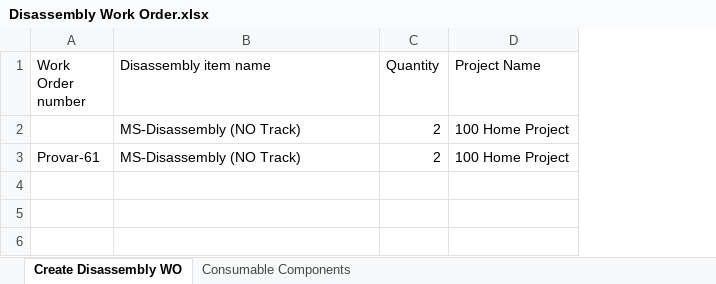
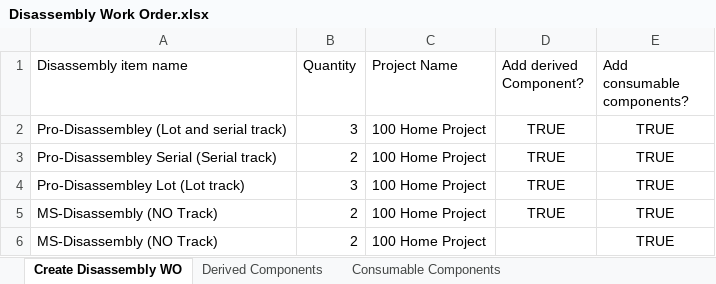
Before and after one commit to msuryawanshi20/rstk_PROVAR-COPADO, an Excel workbook: templates/Disassembly Work Order.xlsx, sheet Create Disassembly WO, drawn as a sheet; values as stored, in another font and other column widths than the file's, no borders; removed rows and columns are numbered as before the commit, all else as after; the diff names each change by its address in the sheet, - before the commit and + after, or states it on an @@ line.

Commit message:
DisAssembly WO changes. Removed .secrete file from project

```diff
--- a/templates/Disassembly Work Order.xlsx (sheet Create Disassembly WO)
+++ b/templates/Disassembly Work Order.xlsx (sheet Create Disassembly WO)
+sheet tab: Derived Components
-column A (Work Order number), row 3: Provar-61
+column D (Add derived Component?), row 5: TRUE
+column E (Add consumable components?), rows 5-6: TRUE | TRUE
+row 2: Pro-Disassembley (Lot and serial track) | 3 | 100 Home Project | TRUE | TRUE
+row 3: Pro-Disassembley Serial (Serial track) | 2 | 100 Home Project | TRUE | TRUE
+row 4: Pro-Disassembley Lot (Lot track) | 3 | 100 Home Project | TRUE | TRUE
```
Also changed, not shown: sheet Consumable Components, 27 other files.
